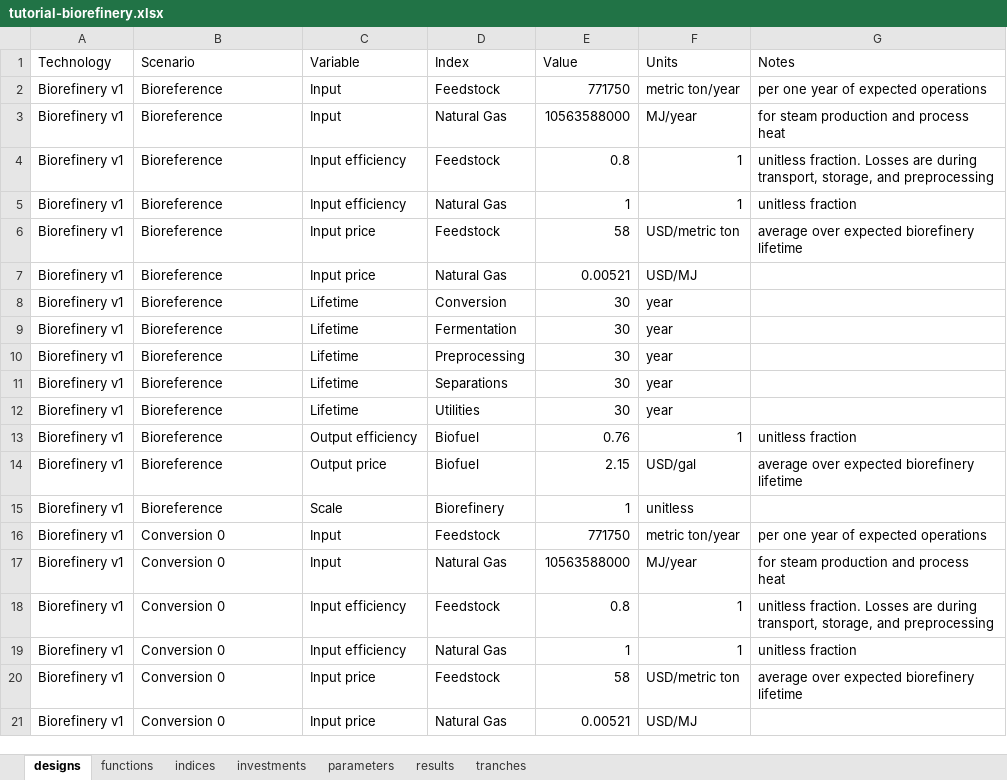
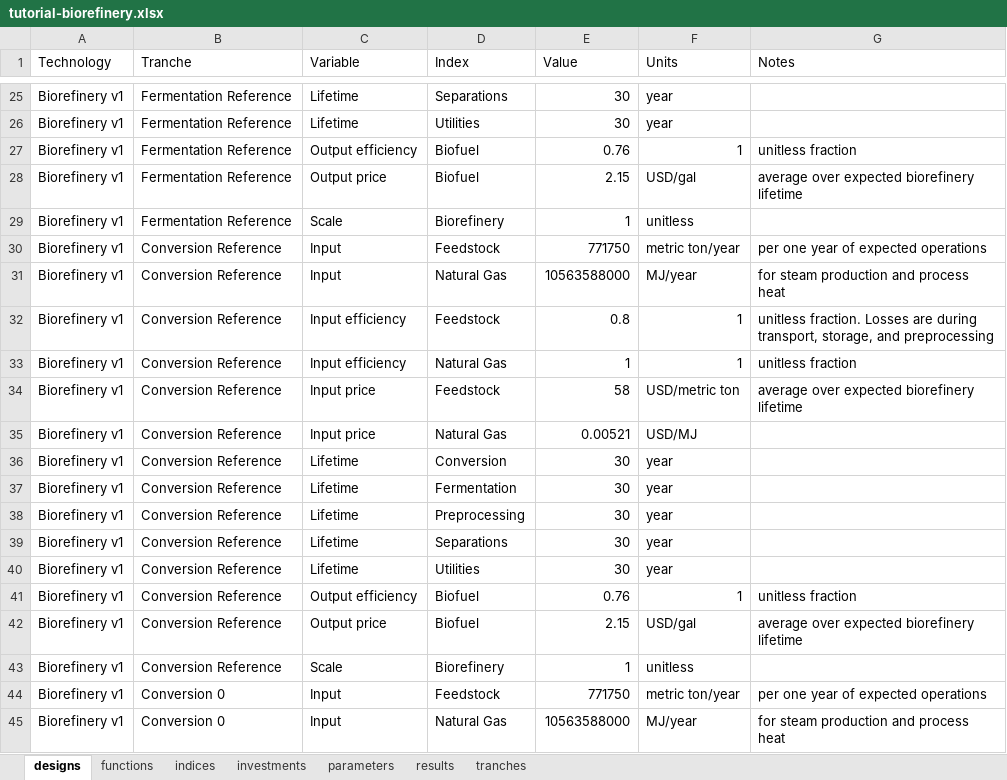
Before and after one commit to NREL/tyche, an Excel workbook: src/technology/tutorial-biorefinery/tutorial-biorefinery.xlsx, sheet designs, drawn as a sheet; only a part is shown, gaps mark what is left out; the shorter side is filled out with more unchanged rows; values as stored, in another font and other column widths than the file's, no borders; addresses are those after the commit; the diff covers the shown part only; the diff names each change by its address in the sheet, - before the commit and + after, or states it on an @@ line.

```diff
--- a/src/technology/tutorial-biorefinery/tutorial-biorefinery.xlsx (sheet designs)
+++ b/src/technology/tutorial-biorefinery/tutorial-biorefinery.xlsx (sheet designs)
-B1: Scenario
+B1: Tranche
+row 25: Biorefinery v1 | Fermentation Reference | Lifetime | Separations | 30 | year
+row 26: Biorefinery v1 | Fermentation Reference | Lifetime | Utilities | 30 | year
+row 27: Biorefinery v1 | Fermentation Reference | Output efficiency | Biofuel | 0.76 | 1 | unitless fraction
+row 28: Biorefinery v1 | Fermentation Reference | Output price | Biofuel | 2.15 | USD/gal | average over expected biorefinery lifetime
+row 29: Biorefinery v1 | Fermentation Reference | Scale | Biorefinery | 1 | unitless
-B30:B43 (Tranche): Bioreference
+B30:B43 (Tranche): Conversion Reference
```
Also changed, not shown: 23 added rows elsewhere in this sheet, sheet parameters, sheet tranches, src/technology/pv-residential-simple/pv-residential-simple.xlsx, 1 other file.
